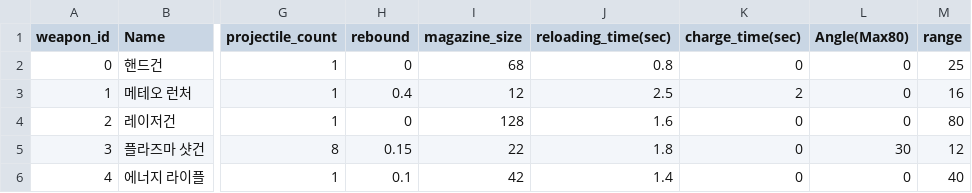
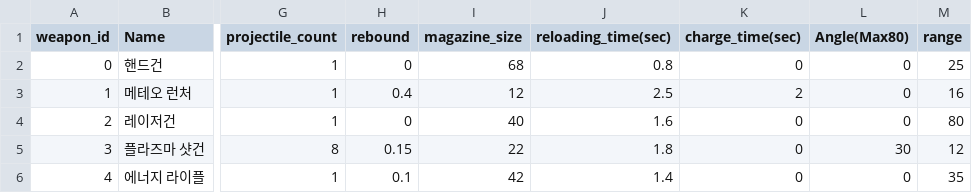
Before and after one commit to An-Shine/AKH_TeamPJ_Portfolio_01, a CSV file: Assets/Resources/Datas/Weapon.csv, drawn as a sheet; only a part is shown, gaps mark what is left out; the diff names each change by its address in the sheet, - before the commit and + after, or states it on an @@ line.

Commit message:
asset: adjust data file of weapon and projectile

```diff
--- a/Assets/Resources/Datas/Weapon.csv
+++ b/Assets/Resources/Datas/Weapon.csv
-I4 (magazine_size): 128
+I4 (magazine_size): 40
-M6 (range): 40
+M6 (range): 35
```
Also changed, not shown: 1 other file.
